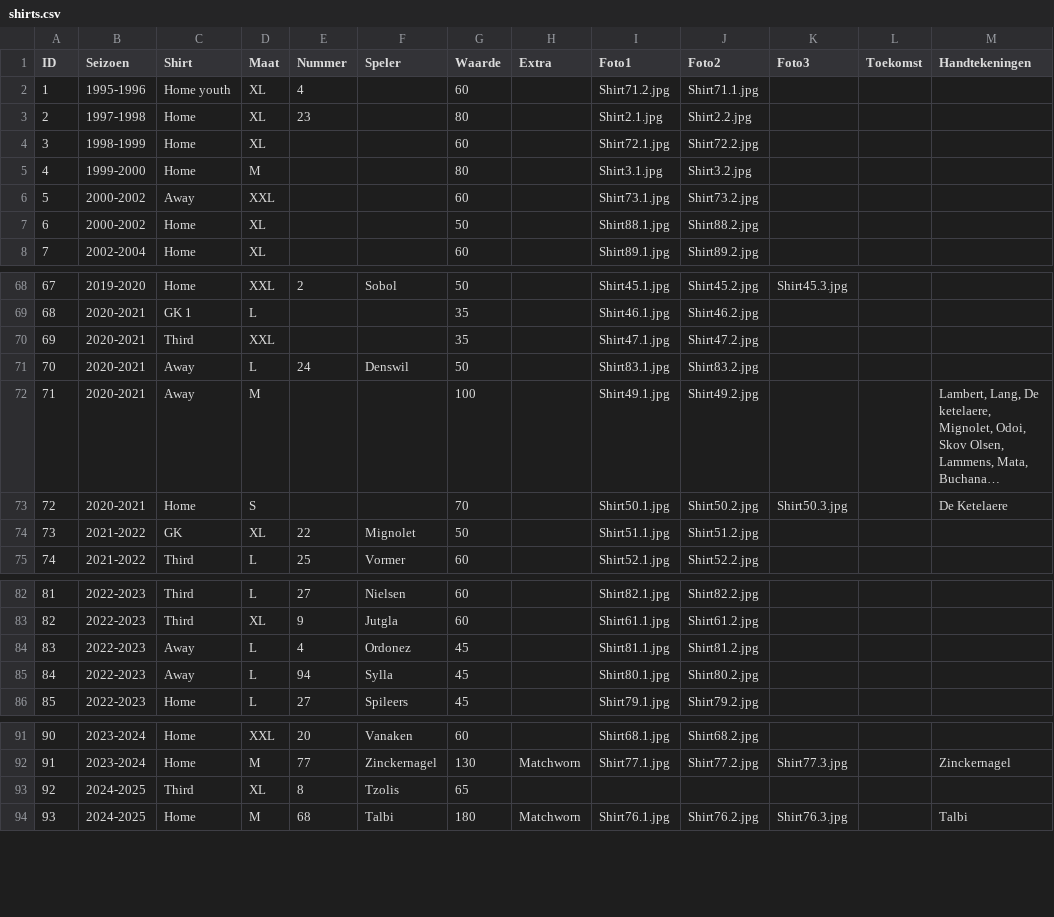
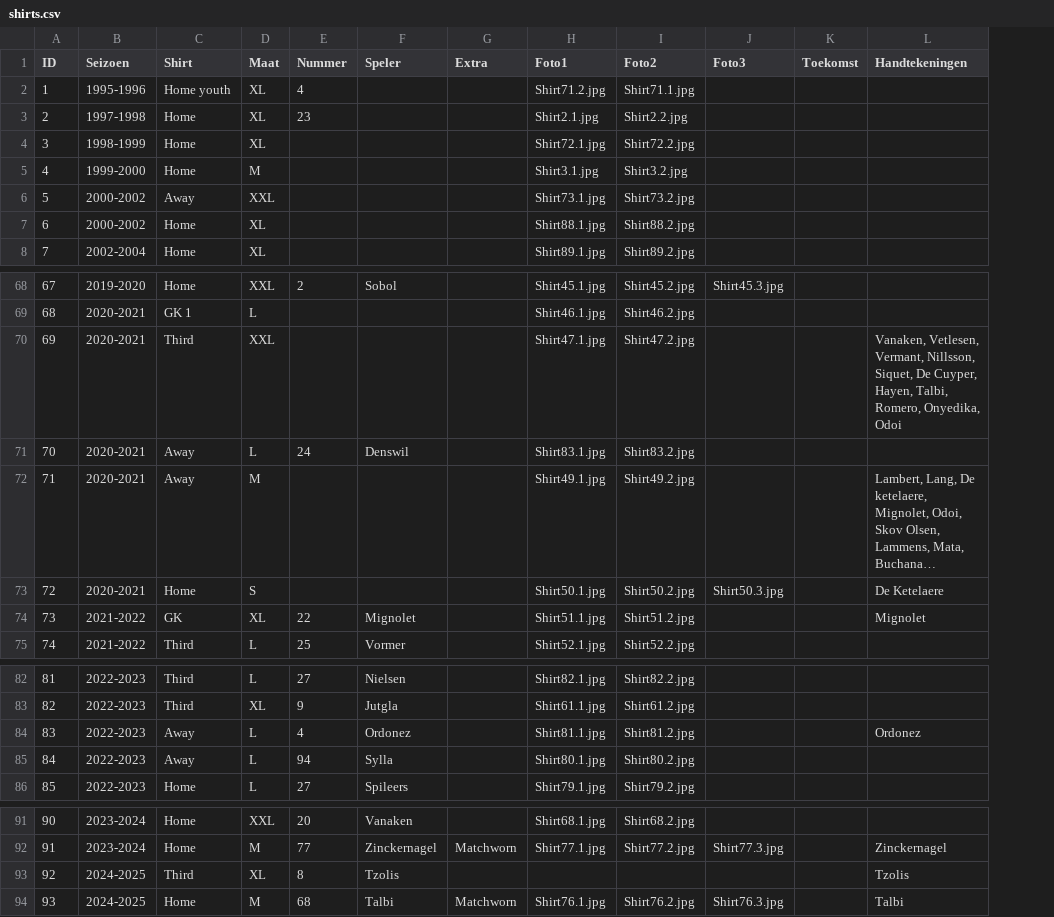
Before and after one commit to MatteoDeMoor/MatteoDeMoor.github.io, a CSV file: csv/shirts.csv, drawn as a sheet; only a part is shown, gaps mark what is left out; long unchanged cells end in …; removed rows and columns are numbered as before the commit, all else as after; the diff names each change by its address in the sheet, - before the commit and + after, or states it on an @@ line.

```diff
--- a/csv/shirts.csv
+++ b/csv/shirts.csv
-column G (Waarde), rows 2-8: 60 | 80 | 60 | 80 | 60 | 50 | 60; rows 68-75: 50 | 35 | 35 | 50 | 100 | 70 | 50 | 60; rows 82-86: 60 | 60 | 45 | 45 | 45; rows 91-94: 60 | 130 | 65 | 180
-L70 (Handtekeningen): (empty)
+L70 (Handtekeningen): Vanaken, Vetlesen, Vermant, Nillsson, Siquet, De Cuyper, Hayen, Talbi, Romero, Onyedika, Odoi
-L74 (Handtekeningen): (empty)
+L74 (Handtekeningen): Mignolet
-L84 (Handtekeningen): (empty)
+L84 (Handtekeningen): Ordonez
-L93 (Handtekeningen): (empty)
+L93 (Handtekeningen): Tzolis
```
Also changed, not shown: 2 other files.
